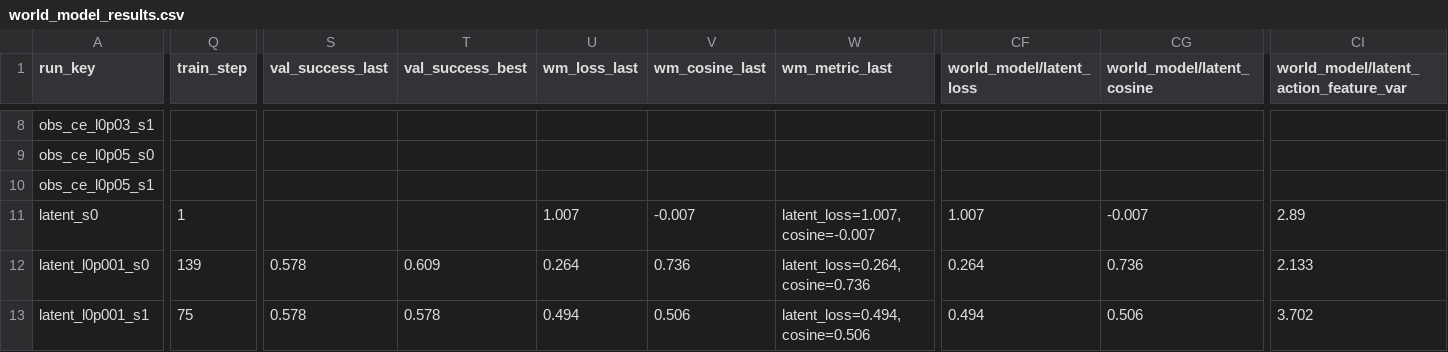
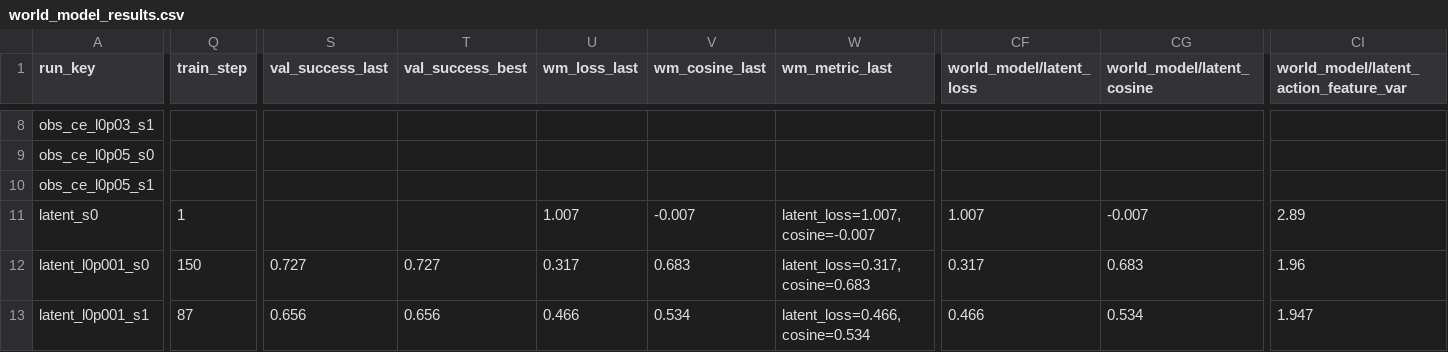
Before and after one commit to shatianming5/verl-agent, a CSV file: remote_docs/world_model/world_model_results.csv, drawn as a sheet; only a part is shown, gaps mark what is left out; the diff covers the shown part only; the diff names each change by its address in the sheet, - before the commit and + after, or states it on an @@ line.

Commit message:
docs: refresh world-model eval report

```diff
--- a/remote_docs/world_model/world_model_results.csv
+++ b/remote_docs/world_model/world_model_results.csv
-Q12 (train_step): 139
+Q12 (train_step): 150
-S12 (val_success_last): 0.578
+S12 (val_success_last): 0.727
-T12 (val_success_best): 0.609
+T12 (val_success_best): 0.727
-U12 (wm_loss_last): 0.264
+U12 (wm_loss_last): 0.317
-V12 (wm_cosine_last): 0.736
+V12 (wm_cosine_last): 0.683
-W12 (wm_metric_last): latent_loss=0.264, cosine=0.736
+W12 (wm_metric_last): latent_loss=0.317, cosine=0.683
-CF12 (world_model/latent_loss): 0.264
+CF12 (world_model/latent_loss): 0.317
-CG12 (world_model/latent_cosine): 0.736
+CG12 (world_model/latent_cosine): 0.683
-CI12: 2.133
+CI12: 1.96
-Q13 (train_step): 75
+Q13 (train_step): 87
-S13 (val_success_last): 0.578
+S13 (val_success_last): 0.656
-T13 (val_success_best): 0.578
+T13 (val_success_best): 0.656
-U13 (wm_loss_last): 0.494
+U13 (wm_loss_last): 0.466
-V13 (wm_cosine_last): 0.506
+V13 (wm_cosine_last): 0.534
-W13 (wm_metric_last): latent_loss=0.494, cosine=0.506
+W13 (wm_metric_last): latent_loss=0.466, cosine=0.534
-CF13 (world_model/latent_loss): 0.494
+CF13 (world_model/latent_loss): 0.466
-CG13 (world_model/latent_cosine): 0.506
+CG13 (world_model/latent_cosine): 0.534
-CI13: 3.702
+CI13: 1.947
```
Also changed, not shown: 62 edited cells elsewhere in this file, 2 other files.
